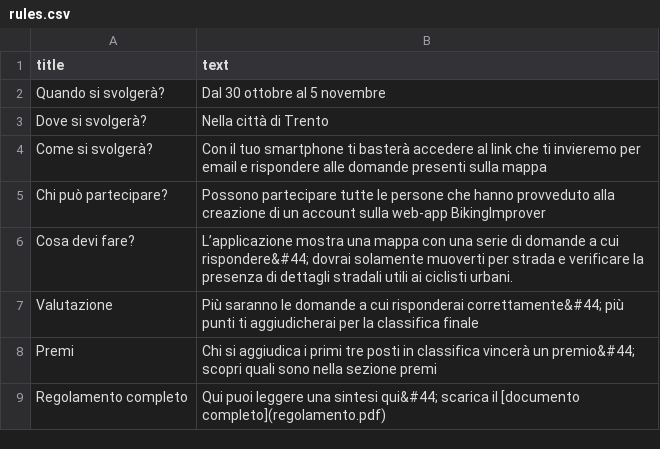
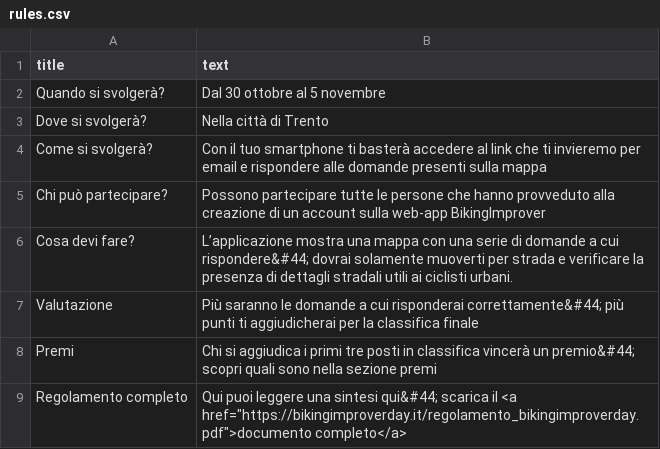
Before and after one commit to silviarss/bikingImproving_day, a CSV file: docs/_data/rules.csv, drawn as a sheet.

Commit message:
Update rules.csv

```diff
--- a/docs/_data/rules.csv
+++ b/docs/_data/rules.csv
@@ -8,2 +8,2 @@ Valutazione, Più saranno le domande a cui risponderai correttamente&#44; più p
 Premi, Chi si aggiudica i primi tre posti in classifica vincerà un premio&#44; scopri quali sono nella sezione premi
-Regolamento completo, Qui puoi leggere una sintesi qui&#44; scarica il [documento completo](regolamento.pdf)
+Regolamento completo, Qui puoi leggere una sintesi qui&#44; scarica il <a href="https://bikingimproverday.it/regolamento_bikingimproverday.pdf">documento completo</a>
```
